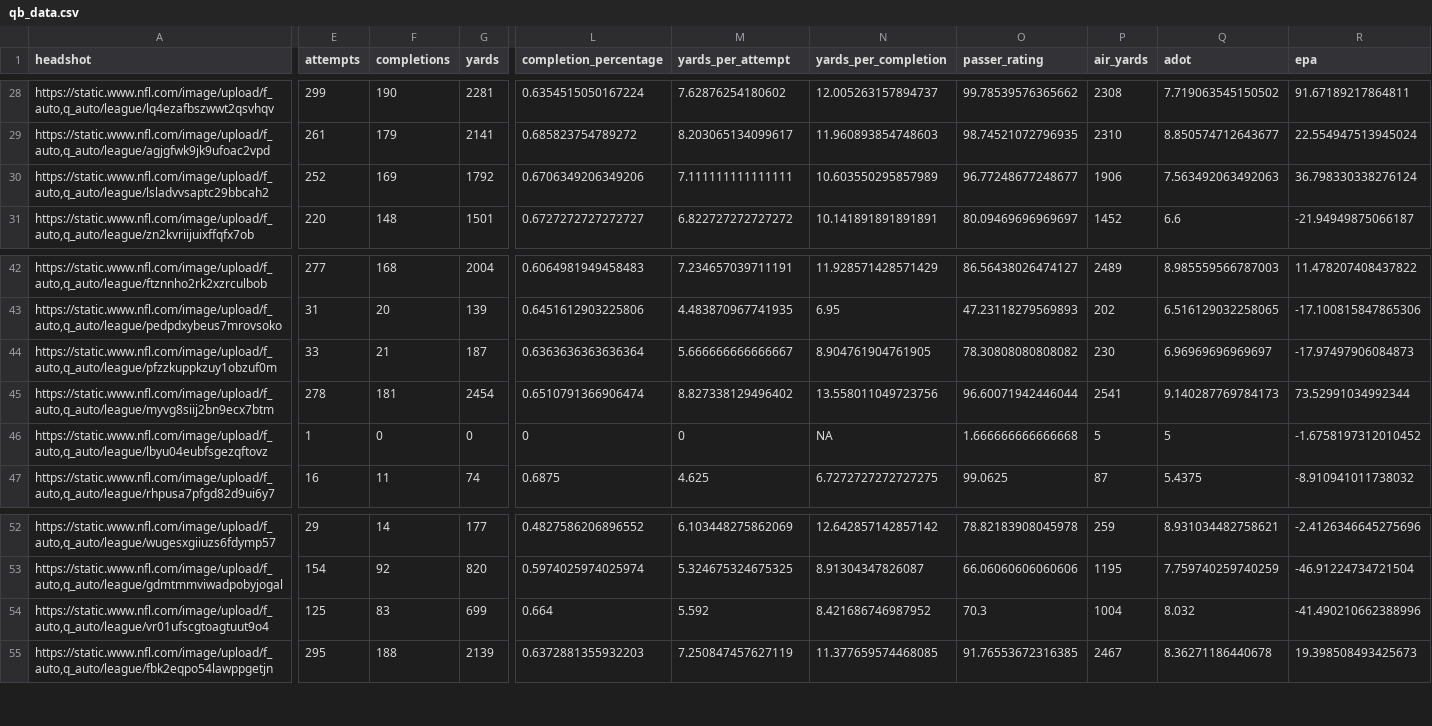
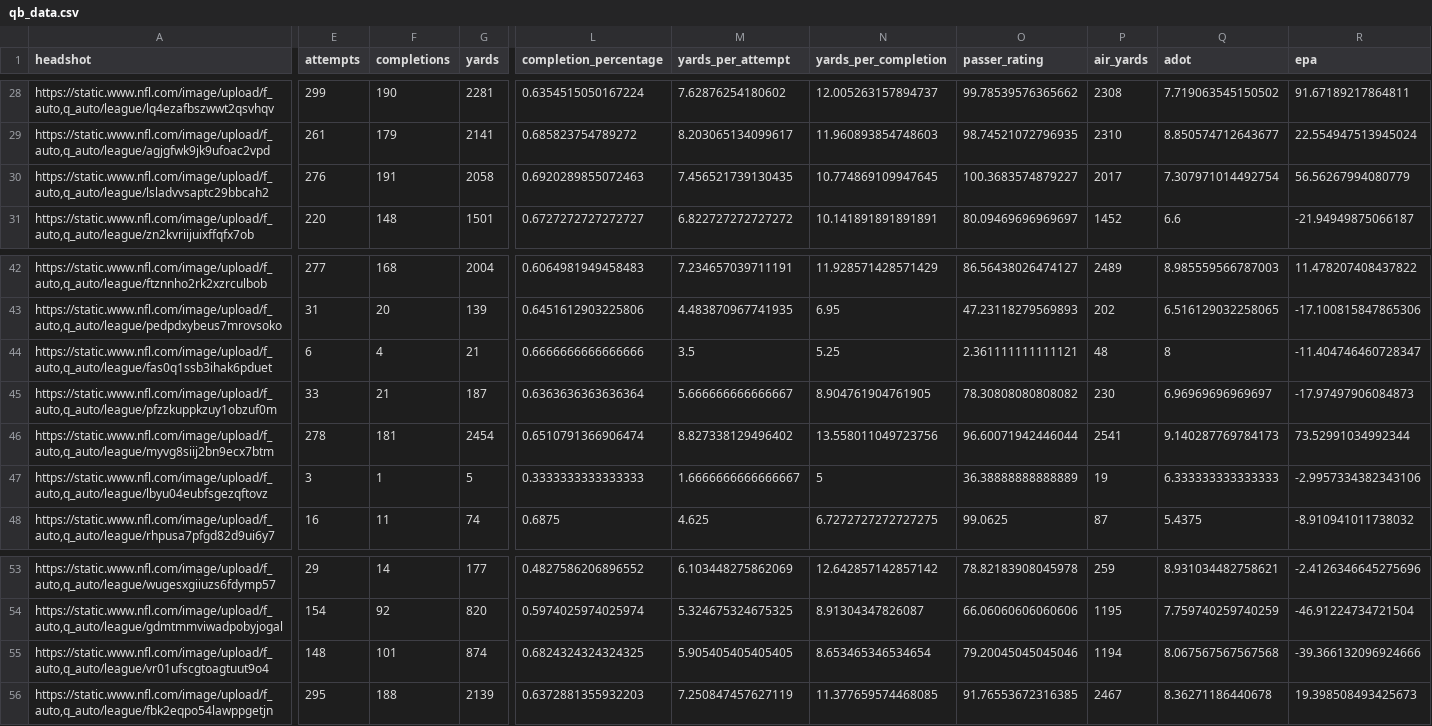
Before and after one commit to trashduty/fantasy_player_data, a CSV file: Data/qb_data.csv, drawn as a sheet; only a part is shown, gaps mark what is left out; addresses are those after the commit; rows hold the shown columns only; the diff covers the shown part only; the diff names each change by its address in the sheet, - before the commit and + after, or states it on an @@ line.

```diff
--- a/Data/qb_data.csv
+++ b/Data/qb_data.csv
-E30 (attempts): 252
+E30 (attempts): 276
-F30 (completions): 169
+F30 (completions): 191
-G30 (yards): 1792
+G30 (yards): 2058
-L30 (completion_percentage): 0.6706349206349206
+L30 (completion_percentage): 0.6920289855072463
-M30 (yards_per_attempt): 7.111111111111111
+M30 (yards_per_attempt): 7.456521739130435
-N30 (yards_per_completion): 10.603550295857989
+N30 (yards_per_completion): 10.774869109947645
-O30 (passer_rating): 96.77248677248677
+O30 (passer_rating): 100.3683574879227
-P30 (air_yards): 1906
+P30 (air_yards): 2017
-Q30 (adot): 7.563492063492063
+Q30 (adot): 7.307971014492754
-R30 (epa): 36.798330338276124
+R30 (epa): 56.56267994080779
+row 44: https://static.www.nfl.com/image/upload/f_auto,q_auto/league/fas0q1ssb3ihak6pduet | 6 | 4 | 21 | 0.6666666666666666 | 3.5 | 5.25 | 2.361111111111121 | 48 | 8 | -11.404746460728347
-E47 (attempts): 1
+E47 (attempts): 3
-F47 (completions): 0
+F47 (completions): 1
-G47 (yards): 0
+G47 (yards): 5
-L47 (completion_percentage): 0
+L47 (completion_percentage): 0.3333333333333333
-M47 (yards_per_attempt): 0
+M47 (yards_per_attempt): 1.6666666666666667
-N47 (yards_per_completion): NA
+N47 (yards_per_completion): 5
-O47 (passer_rating): 1.666666666666668
+O47 (passer_rating): 36.38888888888889
-P47 (air_yards): 5
+P47 (air_yards): 19
-Q47 (adot): 5
+Q47 (adot): 6.333333333333333
-R47 (epa): -1.6758197312010452
+R47 (epa): -2.9957334382343106
-E55 (attempts): 125
+E55 (attempts): 148
-F55 (completions): 83
+F55 (completions): 101
-G55 (yards): 699
+G55 (yards): 874
-L55 (completion_percentage): 0.664
+L55 (completion_percentage): 0.6824324324324325
-M55 (yards_per_attempt): 5.592
+M55 (yards_per_attempt): 5.905405405405405
-N55 (yards_per_completion): 8.421686746987952
+N55 (yards_per_completion): 8.653465346534654
-O55 (passer_rating): 70.3
+O55 (passer_rating): 79.20045045045046
-P55 (air_yards): 1004
+P55 (air_yards): 1194
-Q55 (adot): 8.032
+Q55 (adot): 8.067567567567568
-R55 (epa): -41.490210662388996
+R55 (epa): -39.366132096924666
```
Also changed, not shown: 101 edited cells elsewhere in this file, Data/rb_data.csv, Data/wr_data.csv.
